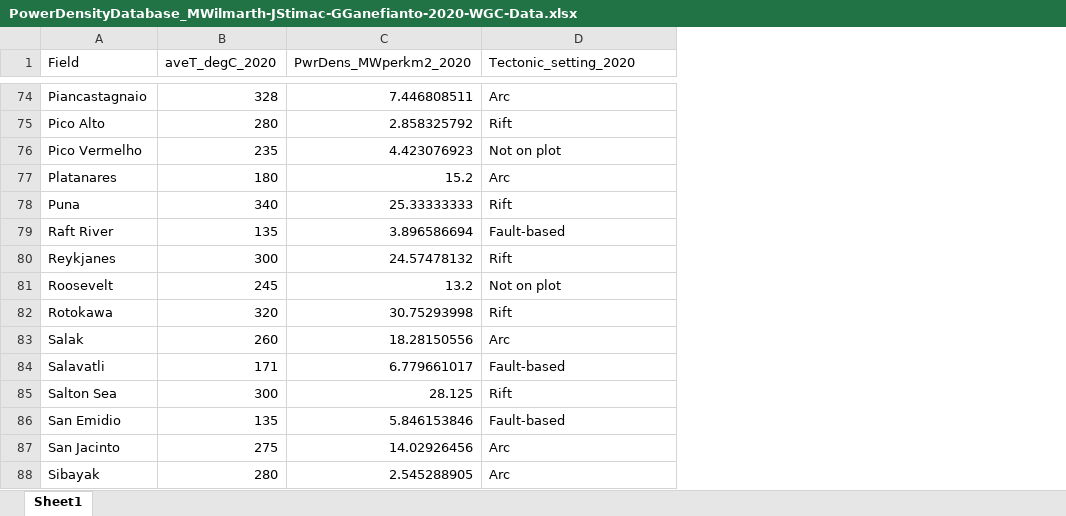
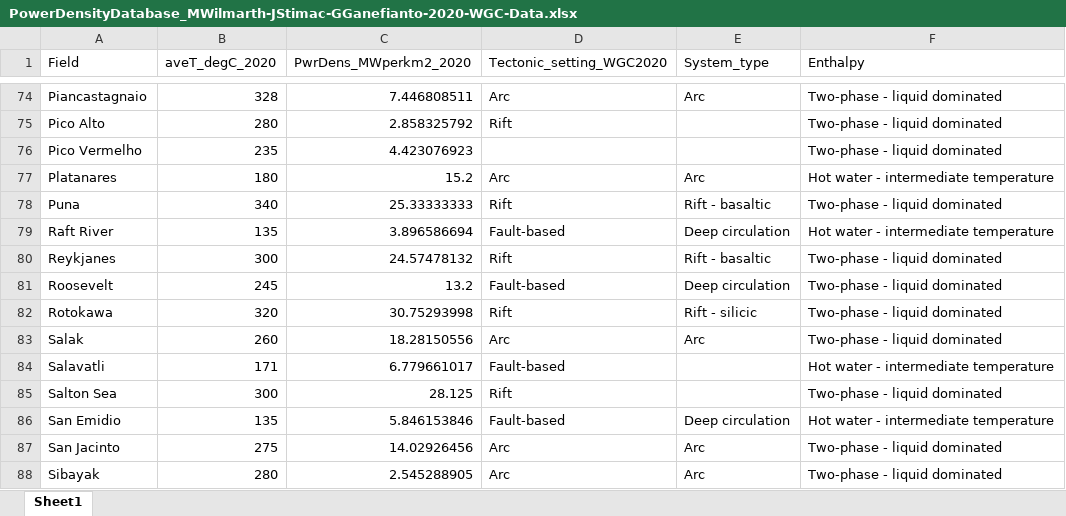
Before and after one commit to Geothermal-Resource-Capacity/Power-Density, an Excel workbook: PowerDensityDatabase_MWilmarth-JStimac-GGanefianto-2020-WGC-Data.xlsx, sheet Sheet1, drawn as a sheet; only a part is shown, gaps mark what is left out; values as stored, in another font and other column widths than the file's, no borders; the diff covers the shown part only; the diff names each change by its address in the sheet, - before the commit and + after, or states it on an @@ line.

```diff
--- a/PowerDensityDatabase_MWilmarth-JStimac-GGanefianto-2020-WGC-Data.xlsx (sheet Sheet1)
+++ b/PowerDensityDatabase_MWilmarth-JStimac-GGanefianto-2020-WGC-Data.xlsx (sheet Sheet1)
+column E (System_type), rows 74-88: Arc |  |  | Arc | Rift - basaltic | Deep circulation | Rift - basaltic | Deep circulation | Rift - silicic | Arc |  |  | Deep circulation | Arc | Arc
+column F (Enthalpy), rows 74-88: Two-phase - liquid dominated | Two-phase - liquid dominated | Two-phase - liquid dominated | Hot water - intermediate temperature | Two-phase - liquid dominated | Hot water - intermediate temperature | Two-phase - liquid dominated | Two-phase - liquid dominated | Two-phase - liquid dominated | Two-phase - liquid dominated | Hot water - intermediate temperature | Two-phase - liquid dominated | Hot water - intermediate temperature | Two-phase - liquid dominated | Two-phase - liquid dominated
-D1: Tectonic_setting_2020
+D1: Tectonic_setting_WGC2020
-D76 (Tectonic_setting_WGC2020): Not on plot
+D76 (Tectonic_setting_WGC2020): (empty)
-D81 (Tectonic_setting_WGC2020): Not on plot
+D81 (Tectonic_setting_WGC2020): Fault-based
```
Also changed, not shown: 9 edited cells elsewhere in this sheet, Docs/Cumming-Geothermal-Resource-Capacity-Power-Density-and-Risk-Tree-2019-10-10.xlsx.
